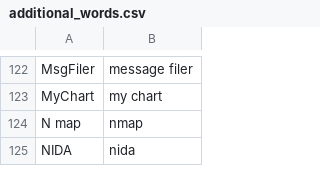
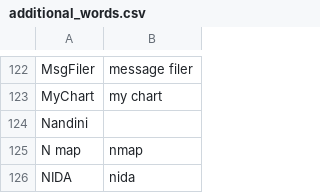
Before and after one commit to nriley/talon_community, a CSV file: settings/additional_words.csv, drawn as a sheet; only a part is shown, gaps mark what is left out; the diff names each change by its address in the sheet, - before the commit and + after, or states it on an @@ line.

Commit message:
Vocabulary.

```diff
--- a/settings/additional_words.csv
+++ b/settings/additional_words.csv
+row 124: Nandini
```
